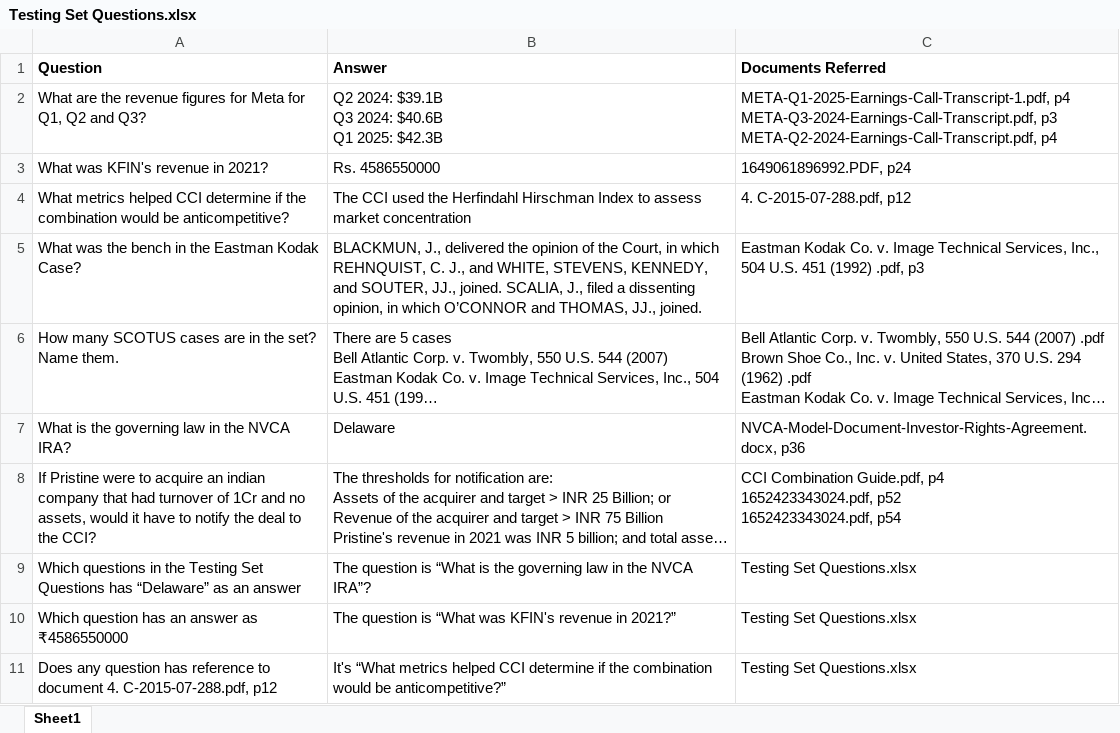
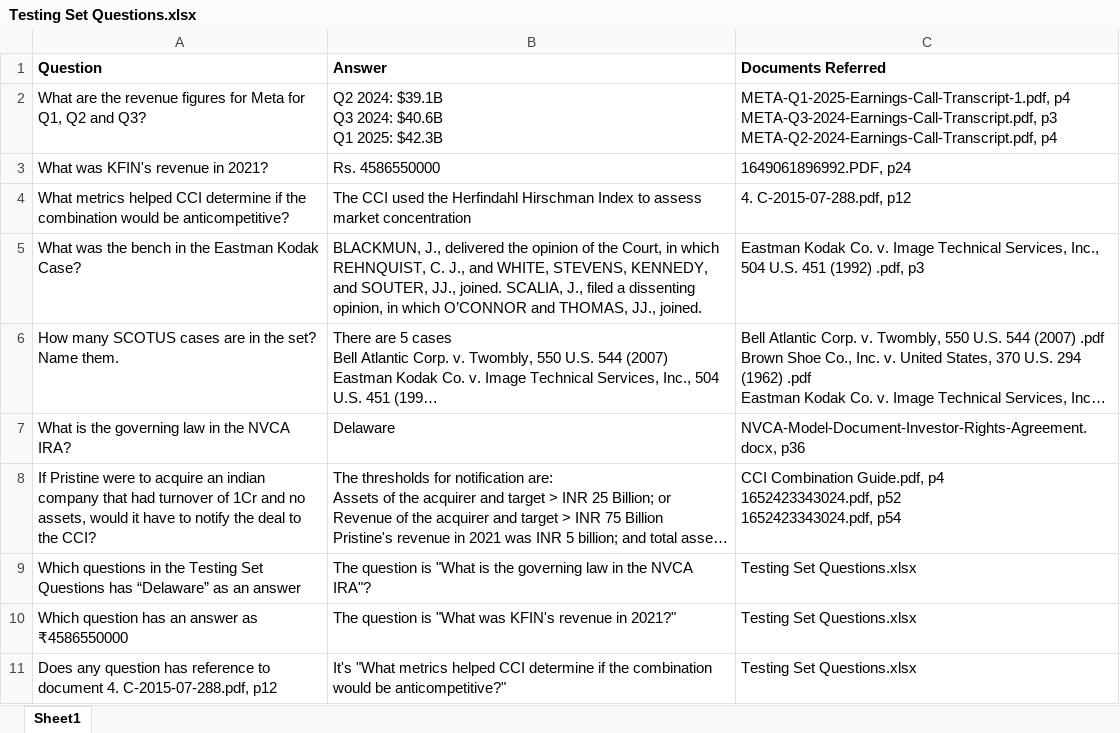
Before and after one commit to sanjayJ369/fast-ingester-comp, an Excel workbook: Testing Set/Testing Set Questions.xlsx, sheet Sheet1, drawn as a sheet; long unchanged cells end in …; values as stored, in another font and other column widths than the file's, no borders; charts and pictures not drawn; the diff names each change by its address in the sheet, - before the commit and + after, or states it on an @@ line.

Commit message:
chore: Try to use the correct quotes in the Excel file

```diff
--- a/Testing Set/Testing Set Questions.xlsx (sheet Sheet1)
+++ b/Testing Set/Testing Set Questions.xlsx (sheet Sheet1)
-B9 (Answer): …question is “What is the governing law in the NVCA IRA”?
+B9 (Answer): …question is "What is the governing law in the NVCA IRA"?
-B10 (Answer): …question is “What was KFIN's revenue in 2021?”
+B10 (Answer): …question is "What was KFIN's revenue in 2021?"
-B11 (Answer): It's “What metrics helped CCI determine if the combination would be anticompetitive?”
+B11 (Answer): It's "What metrics helped CCI determine if the combination would be anticompetitive?"
```
Also changed, not shown: charts or pictures.
